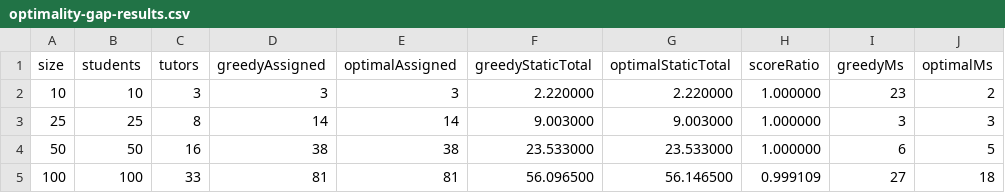
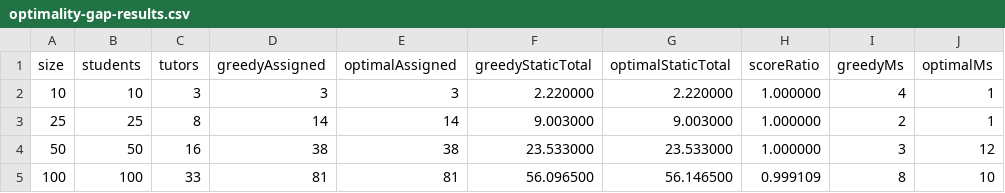
Before and after one commit to sammythadev/student-tutor-platform, a CSV file: backend/docs/benchmarks/optimality-gap-results.csv, drawn as a sheet.

```diff
--- a/backend/docs/benchmarks/optimality-gap-results.csv
+++ b/backend/docs/benchmarks/optimality-gap-results.csv
@@ -1,5 +1,5 @@
 size,students,tutors,greedyAssigned,optimalAssigned,greedyStaticTotal,optimalStaticTotal,scoreRatio,greedyMs,optimalMs
-10,10,3,3,3,2.220000,2.220000,1.000000,23,2
-25,25,8,14,14,9.003000,9.003000,1.000000,3,3
-50,50,16,38,38,23.533000,23.533000,1.000000,6,5
-100,100,33,81,81,56.096500,56.146500,0.999109,27,18
+10,10,3,3,3,2.220000,2.220000,1.000000,4,1
+25,25,8,14,14,9.003000,9.003000,1.000000,2,1
+50,50,16,38,38,23.533000,23.533000,1.000000,3,12
+100,100,33,81,81,56.096500,56.146500,0.999109,8,10
```
Also changed, not shown: 14 other files.
